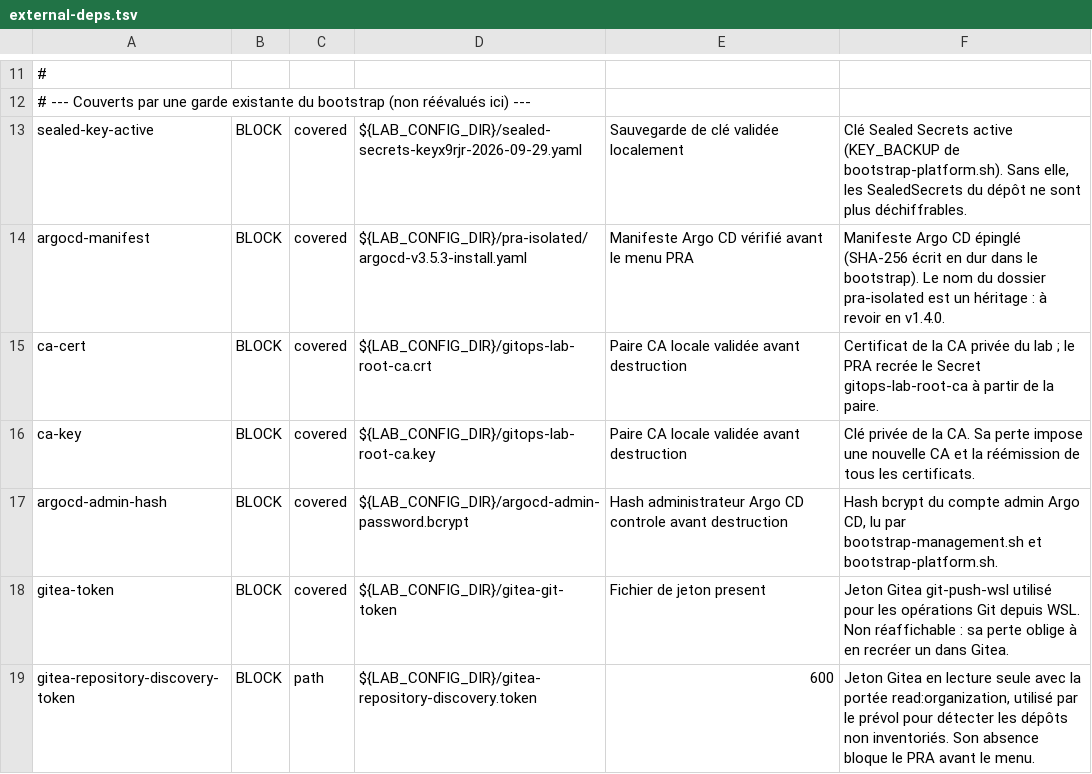
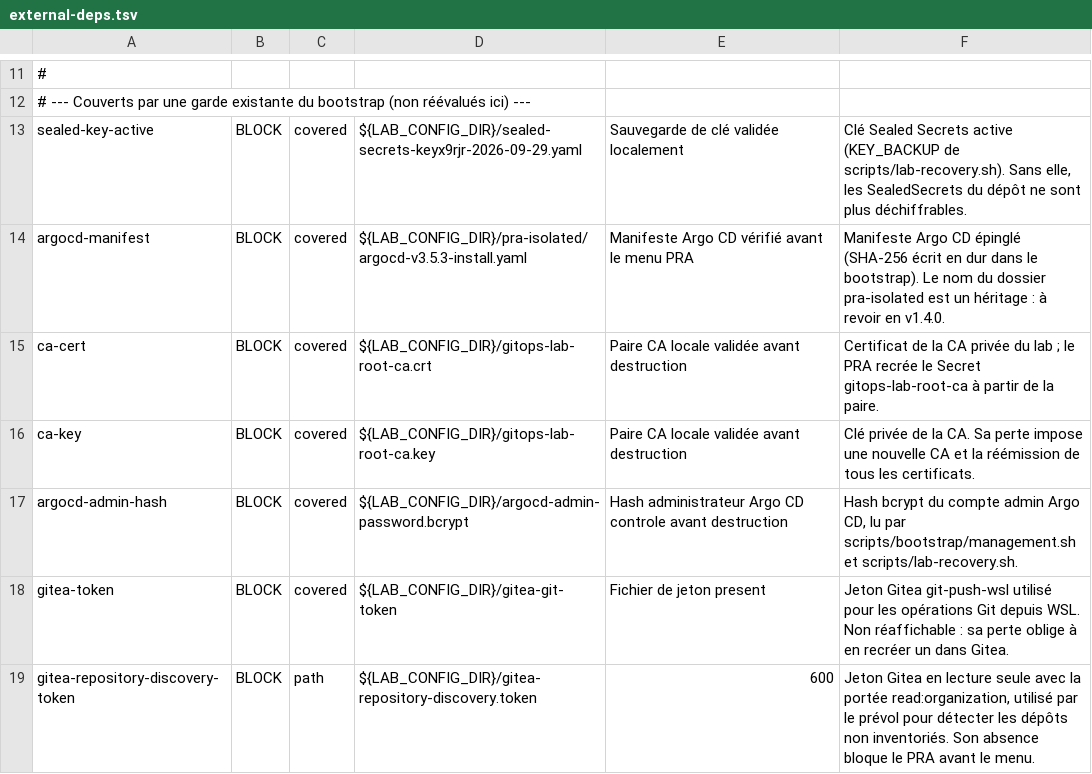
Before and after one commit to mouameng/gitops-lab, a TSV file: scripts/external-deps.tsv, drawn as a sheet; only a part is shown, gaps mark what is left out.

Commit message:
refactor(scripts): organize recovery, bootstrap, Gitea and configuration scripts

```diff
--- a/scripts/external-deps.tsv
+++ b/scripts/external-deps.tsv
@@ -12,3 +12,3 @@
 # --- Couverts par une garde existante du bootstrap (non réévalués ici) ---
-sealed-key-active	BLOCK	covered	${LAB_CONFIG_DIR}/sealed-secrets-keyx9rjr-2026-09-29.yaml	Sauvegarde de clé validée localement	Clé Sealed Secrets active (KEY_BACKUP de bootstrap-platform.sh). Sans elle, les SealedSecrets du dépôt ne sont plus déchiffrables.
+sealed-key-active	BLOCK	covered	${LAB_CONFIG_DIR}/sealed-secrets-keyx9rjr-2026-09-29.yaml	Sauvegarde de clé validée localement	Clé Sealed Secrets active (KEY_BACKUP de scripts/lab-recovery.sh). Sans elle, les SealedSecrets du dépôt ne sont plus déchiffrables.
 argocd-manifest	BLOCK	covered	${LAB_CONFIG_DIR}/pra-isolated/argocd-v3.5.3-install.yaml	Manifeste Argo CD vérifié avant le menu PRA	Manifeste Argo CD épinglé (SHA-256 écrit en dur dans le bootstrap). Le nom du dossier pra-isolated est un héritage : à revoir en v1.4.0.
@@ -16,3 +16,3 @@ ca-cert	BLOCK	covered	${LAB_CONFIG_DIR}/gitops-lab-root-ca.crt	Paire CA locale v
 ca-key	BLOCK	covered	${LAB_CONFIG_DIR}/gitops-lab-root-ca.key	Paire CA locale validée avant destruction	Clé privée de la CA. Sa perte impose une nouvelle CA et la réémission de tous les certificats.
-argocd-admin-hash	BLOCK	covered	${LAB_CONFIG_DIR}/argocd-admin-password.bcrypt	Hash administrateur Argo CD controle avant destruction	Hash bcrypt du compte admin Argo CD, lu par bootstrap-management.sh et bootstrap-platform.sh.
+argocd-admin-hash	BLOCK	covered	${LAB_CONFIG_DIR}/argocd-admin-password.bcrypt	Hash administrateur Argo CD controle avant destruction	Hash bcrypt du compte admin Argo CD, lu par scripts/bootstrap/management.sh et scripts/lab-recovery.sh.
 gitea-token	BLOCK	covered	${LAB_CONFIG_DIR}/gitea-git-token	Fichier de jeton present	Jeton Gitea git-push-wsl utilisé pour les opérations Git depuis WSL. Non réaffichable : sa perte oblige à en recréer un dans Gitea.
```
Also changed, not shown: 10 other files.
